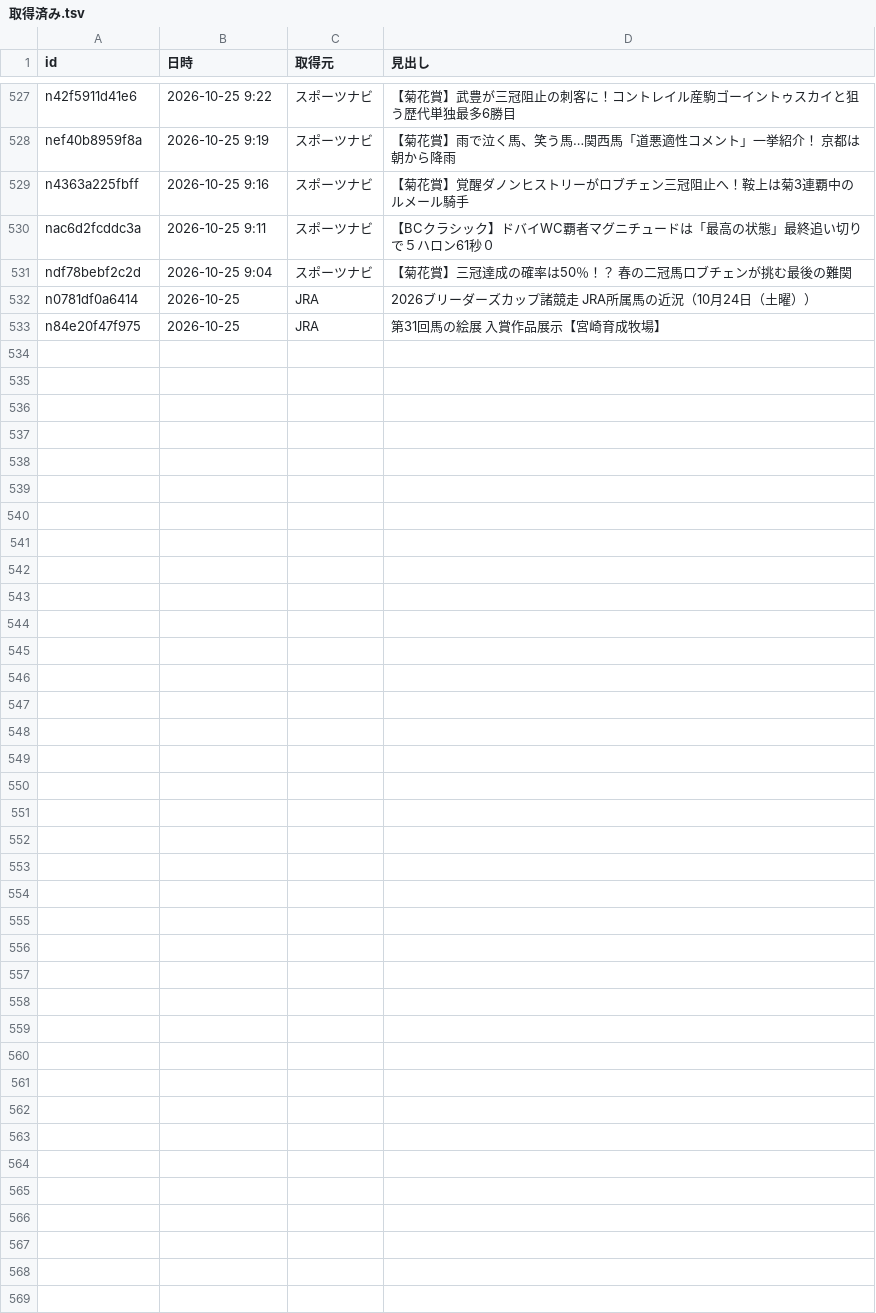
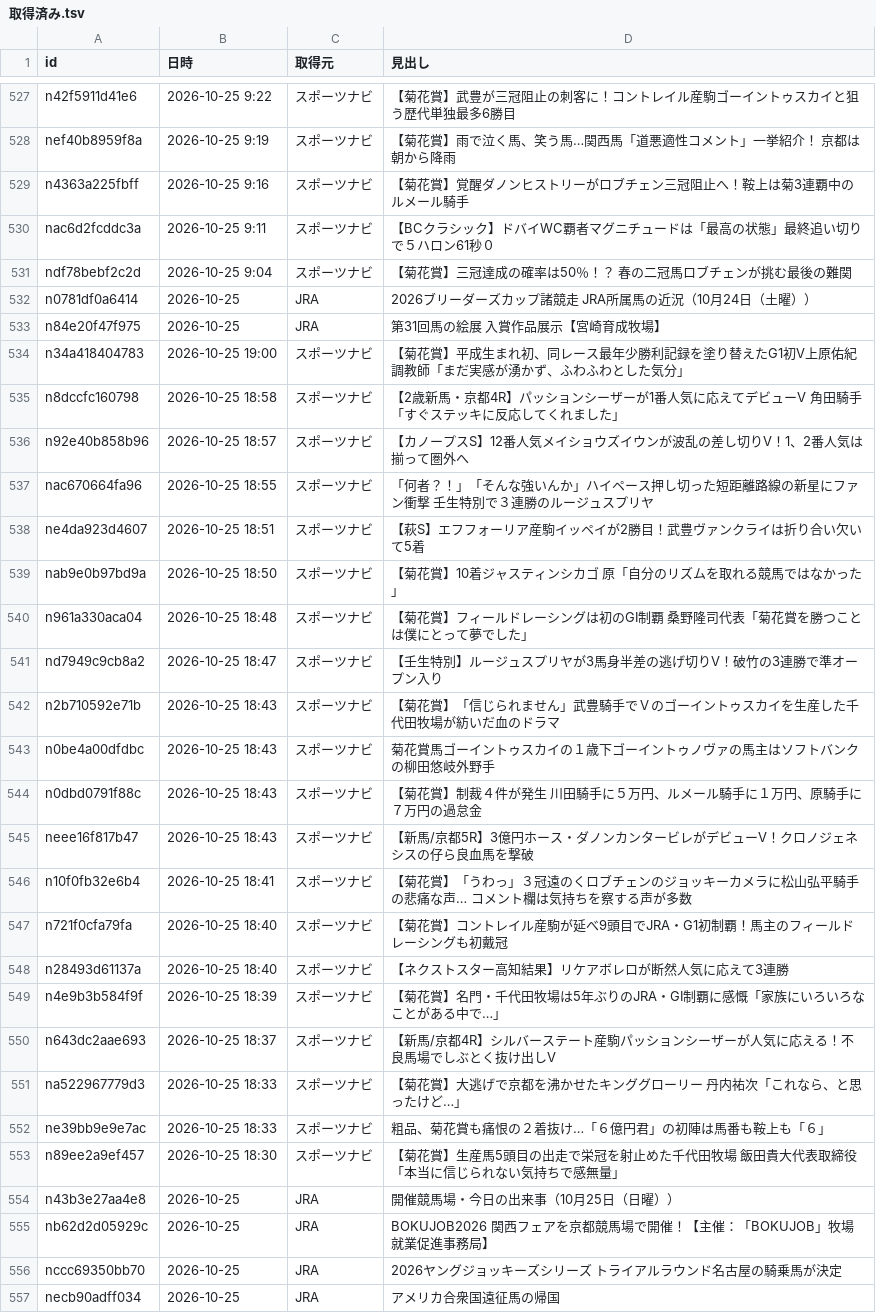
Before and after one commit to kotabish11-debug/KEIBA, a TSV file: 馬情報/ニュース/取得済み.tsv, drawn as a sheet; only a part is shown, gaps mark what is left out.

```diff
--- a/馬情報/ニュース/取得済み.tsv
+++ b/馬情報/ニュース/取得済み.tsv
@@ -533 +533,25 @@ n0781df0a6414	2026-10-25	JRA	2026ブリーダーズカップ諸競走 JRA所属
 n84e20f47f975	2026-10-25	JRA	第31回馬の絵展 入賞作品展示【宮崎育成牧場】
+n34a418404783	2026-10-25 19:00	スポーツナビ	【菊花賞】平成生まれ初、同レース最年少勝利記録を塗り替えたG1初V上原佑紀調教師「まだ実感が湧かず、ふわふわとした気分」
+n8dccfc160798	2026-10-25 18:58	スポーツナビ	【2歳新馬・京都4R】パッションシーザーが1番人気に応えてデビューV 角田騎手「すぐステッキに反応してくれました」
+n92e40b858b96	2026-10-25 18:57	スポーツナビ	【カノープスS】12番人気メイショウズイウンが波乱の差し切りV！1、2番人気は揃って圏外へ
+nac670664fa96	2026-10-25 18:55	スポーツナビ	「何者？！」「そんな強いんか」ハイペース押し切った短距離路線の新星にファン衝撃 壬生特別で３連勝のルージュスプリヤ
+ne4da923d4607	2026-10-25 18:51	スポーツナビ	【萩S】エフフォーリア産駒イッペイが2勝目！武豊ヴァンクライは折り合い欠いて5着
+nab9e0b97bd9a	2026-10-25 18:50	スポーツナビ	【菊花賞】10着ジャスティンシカゴ 原「自分のリズムを取れる競馬ではなかった」
+n961a330aca04	2026-10-25 18:48	スポーツナビ	【菊花賞】フィールドレーシングは初のGⅠ制覇 桑野隆司代表「菊花賞を勝つことは僕にとって夢でした」
+nd7949c9cb8a2	2026-10-25 18:47	スポーツナビ	【壬生特別】ルージュスプリヤが3馬身半差の逃げ切りV！破竹の3連勝で準オープン入り
+n2b710592e71b	2026-10-25 18:43	スポーツナビ	【菊花賞】「信じられません」武豊騎手でＶのゴーイントゥスカイを生産した千代田牧場が紡いだ血のドラマ
+n0be4a00dfdbc	2026-10-25 18:43	スポーツナビ	菊花賞馬ゴーイントゥスカイの１歳下ゴーイントゥノヴァの馬主はソフトバンクの柳田悠岐外野手
+n0dbd0791f88c	2026-10-25 18:43	スポーツナビ	【菊花賞】制裁４件が発生 川田騎手に５万円、ルメール騎手に１万円、原騎手に７万円の過怠金
+neee16f817b47	2026-10-25 18:43	スポーツナビ	【新馬/京都5R】3億円ホース・ダノンカンタービレがデビューV！クロノジェネシスの仔ら良血馬を撃破
+n10f0fb32e6b4	2026-10-25 18:41	スポーツナビ	【菊花賞】「うわっ」３冠遠のくロブチェンのジョッキーカメラに松山弘平騎手の悲痛な声… コメント欄は気持ちを察する声が多数
+n721f0cfa79fa	2026-10-25 18:40	スポーツナビ	【菊花賞】コントレイル産駒が延べ9頭目でJRA・G1初制覇！馬主のフィールドレーシングも初戴冠
+n28493d61137a	2026-10-25 18:40	スポーツナビ	【ネクストスター高知結果】リケアボレロが断然人気に応えて3連勝
+n4e9b3b584f9f	2026-10-25 18:39	スポーツナビ	【菊花賞】名門・千代田牧場は5年ぶりのJRA・GⅠ制覇に感慨「家族にいろいろなことがある中で…」
+n643dc2aae693	2026-10-25 18:37	スポーツナビ	【新馬/京都4R】シルバーステート産駒パッションシーザーが人気に応える！不良馬場でしぶとく抜け出しV
+na522967779d3	2026-10-25 18:33	スポーツナビ	【菊花賞】大逃げで京都を沸かせたキンググローリー 丹内祐次「これなら、と思ったけど…」
+ne39bb9e9e7ac	2026-10-25 18:33	スポーツナビ	粗品、菊花賞も痛恨の２着抜け…「６億円君」の初陣は馬番も鞍上も「６」
+n89ee2a9ef457	2026-10-25 18:30	スポーツナビ	【菊花賞】生産馬5頭目の出走で栄冠を射止めた千代田牧場 飯田貴大代表取締役「本当に信じられない気持ちで感無量」
+n43b3e27aa4e8	2026-10-25	JRA	開催競馬場・今日の出来事（10月25日（日曜））
+nb62d2d05929c	2026-10-25	JRA	BOKUJOB2026 関西フェアを京都競馬場で開催！【主催：「BOKUJOB」牧場就業促進事務局】
+nccc69350bb70	2026-10-25	JRA	2026ヤングジョッキーズシリーズ トライアルラウンド名古屋の騎乗馬が決定
+necb90adff034	2026-10-25	JRA	アメリカ合衆国遠征馬の帰国
```
Also changed, not shown: 2 other files.
